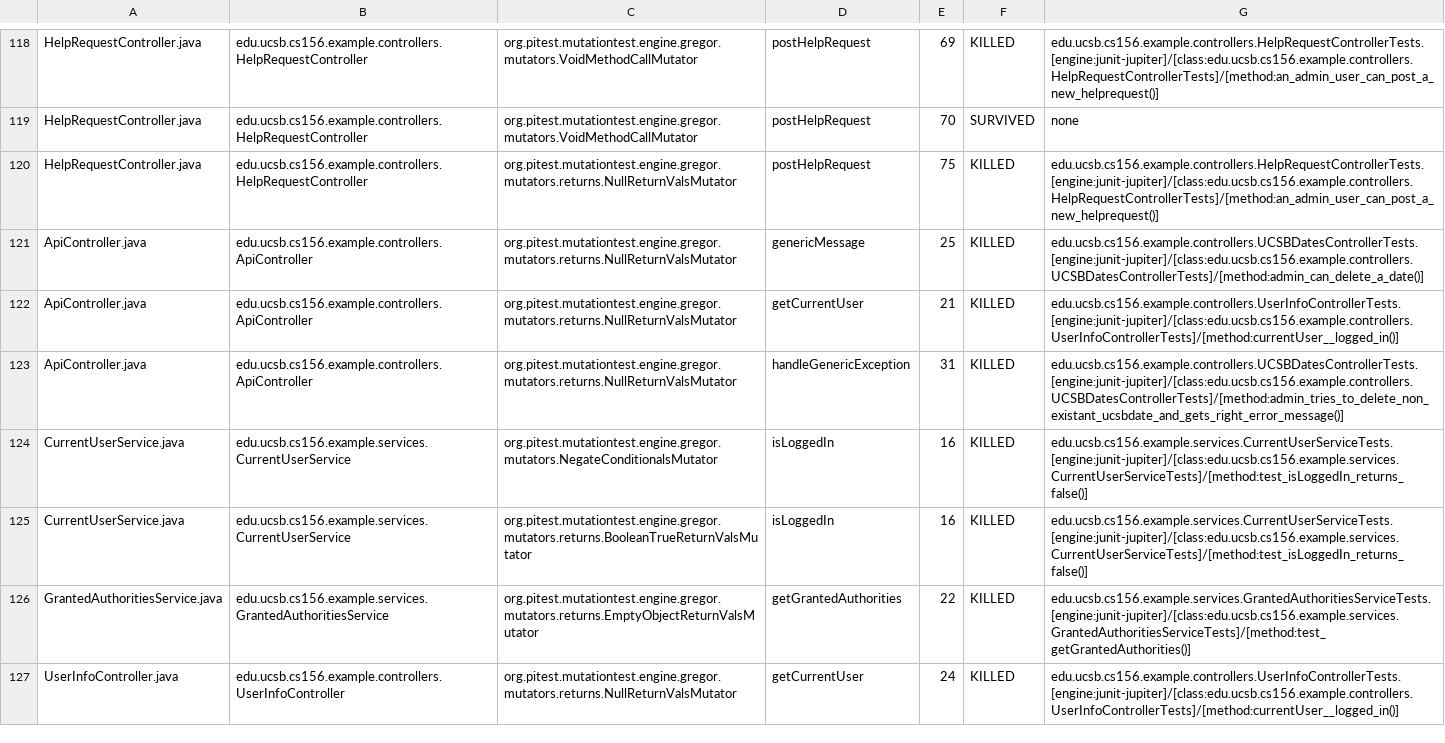
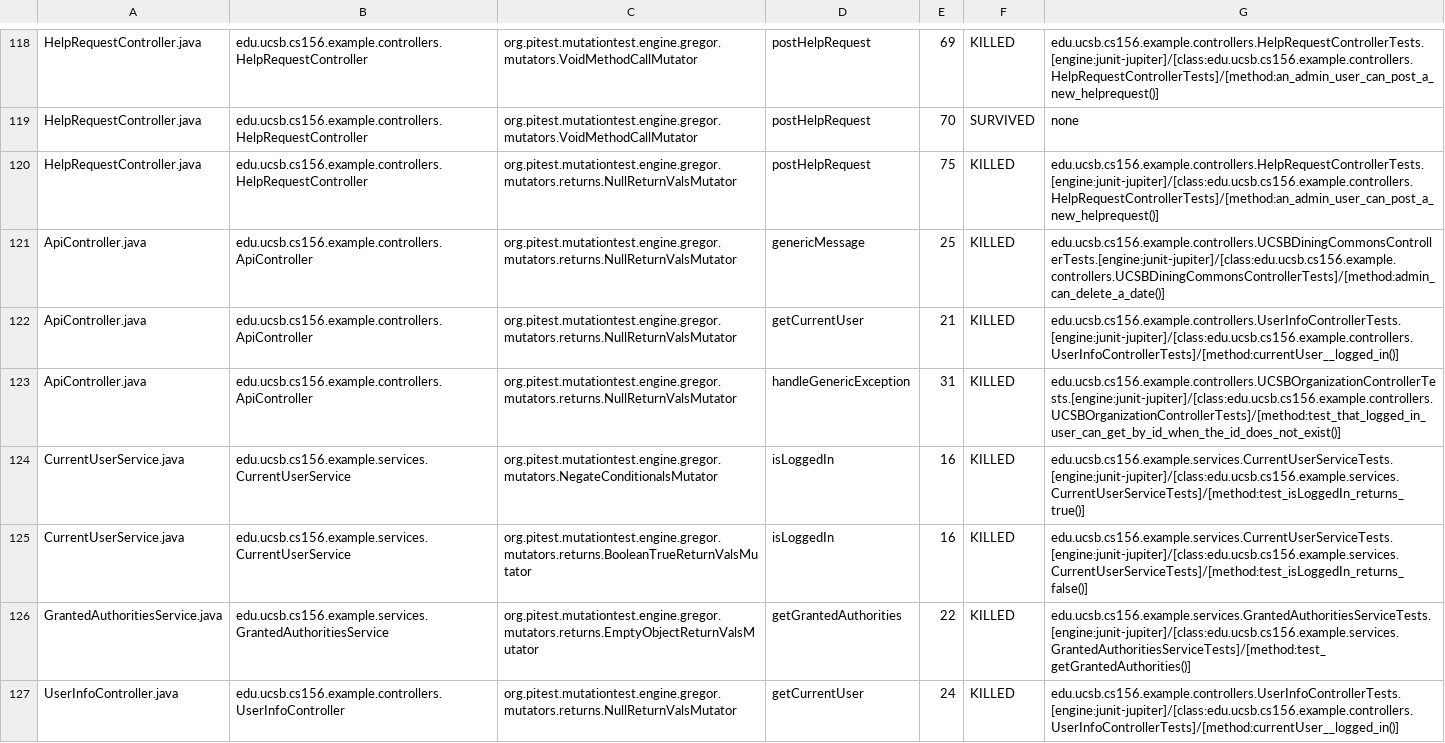
Before and after one commit to ucsb-cs156-s24/team02-s24-4pm-5, a CSV file: pitest/mutations.csv, drawn as a sheet; only a part is shown, gaps mark what is left out.

Commit message:
Deploying to gh-pages from @ ucsb-cs156-s24/team02-s24-4pm-5@5047b13a9f7b672b05a90c544c40fe6b497ddd90 🚀

```diff
--- a/pitest/mutations.csv
+++ b/pitest/mutations.csv
@@ -120,6 +120,6 @@ HelpRequestController.java,edu.ucsb.cs156.example.controllers.HelpRequestControl
 HelpRequestController.java,edu.ucsb.cs156.example.controllers.HelpRequestController,org.pitest.mutationtest.engine.gregor.mutators.returns.NullReturnValsMutator,postHelpRequest,75,KILLED,edu.ucsb.cs156.example.controllers.HelpRequestControllerTests.[engine:junit-jupiter]/[class:edu.ucsb.cs156.example.controllers.HelpRequestControllerTests]/[method:an_admin_user_can_post_a_new_helprequest()]
-ApiController.java,edu.ucsb.cs156.example.controllers.ApiController,org.pitest.mutationtest.engine.gregor.mutators.returns.NullReturnValsMutator,genericMessage,25,KILLED,edu.ucsb.cs156.example.controllers.UCSBDatesControllerTests.[engine:junit-jupiter]/[class:edu.ucsb.cs156.example.controllers.UCSBDatesControllerTests]/[method:admin_can_delete_a_date()]
+ApiController.java,edu.ucsb.cs156.example.controllers.ApiController,org.pitest.mutationtest.engine.gregor.mutators.returns.NullReturnValsMutator,genericMessage,25,KILLED,edu.ucsb.cs156.example.controllers.UCSBDiningCommonsControllerTests.[engine:junit-jupiter]/[class:edu.ucsb.cs156.example.controllers.UCSBDiningCommonsControllerTests]/[method:admin_can_delete_a_date()]
 ApiController.java,edu.ucsb.cs156.example.controllers.ApiController,org.pitest.mutationtest.engine.gregor.mutators.returns.NullReturnValsMutator,getCurrentUser,21,KILLED,edu.ucsb.cs156.example.controllers.UserInfoControllerTests.[engine:junit-jupiter]/[class:edu.ucsb.cs156.example.controllers.UserInfoControllerTests]/[method:currentUser__logged_in()]
-ApiController.java,edu.ucsb.cs156.example.controllers.ApiController,org.pitest.mutationtest.engine.gregor.mutators.returns.NullReturnValsMutator,handleGenericException,31,KILLED,edu.ucsb.cs156.example.controllers.UCSBDatesControllerTests.[engine:junit-jupiter]/[class:edu.ucsb.cs156.example.controllers.UCSBDatesControllerTests]/[method:admin_tries_to_delete_non_existant_ucsbdate_and_gets_right_error_message()]
-CurrentUserService.java,edu.ucsb.cs156.example.services.CurrentUserService,org.pitest.mutationtest.engine.gregor.mutators.NegateConditionalsMutator,isLoggedIn,16,KILLED,edu.ucsb.cs156.example.services.CurrentUserServiceTests.[engine:junit-jupiter]/[class:edu.ucsb.cs156.example.services.CurrentUserServiceTests]/[method:test_isLoggedIn_returns_false()]
+ApiController.java,edu.ucsb.cs156.example.controllers.ApiController,org.pitest.mutationtest.engine.gregor.mutators.returns.NullReturnValsMutator,handleGenericException,31,KILLED,edu.ucsb.cs156.example.controllers.UCSBOrganizationControllerTests.[engine:junit-jupiter]/[class:edu.ucsb.cs156.example.controllers.UCSBOrganizationControllerTests]/[method:test_that_logged_in_user_can_get_by_id_when_the_id_does_not_exist()]
+CurrentUserService.java,edu.ucsb.cs156.example.services.CurrentUserService,org.pitest.mutationtest.engine.gregor.mutators.NegateConditionalsMutator,isLoggedIn,16,KILLED,edu.ucsb.cs156.example.services.CurrentUserServiceTests.[engine:junit-jupiter]/[class:edu.ucsb.cs156.example.services.CurrentUserServiceTests]/[method:test_isLoggedIn_returns_true()]
 CurrentUserService.java,edu.ucsb.cs156.example.services.CurrentUserService,org.pitest.mutationtest.engine.gregor.mutators.returns.BooleanTrueReturnValsMutator,isLoggedIn,16,KILLED,edu.ucsb.cs156.example.services.CurrentUserServiceTests.[engine:junit-jupiter]/[class:edu.ucsb.cs156.example.services.CurrentUserServiceTests]/[method:test_isLoggedIn_returns_false()]
```
Also changed, not shown: 16 other files.
